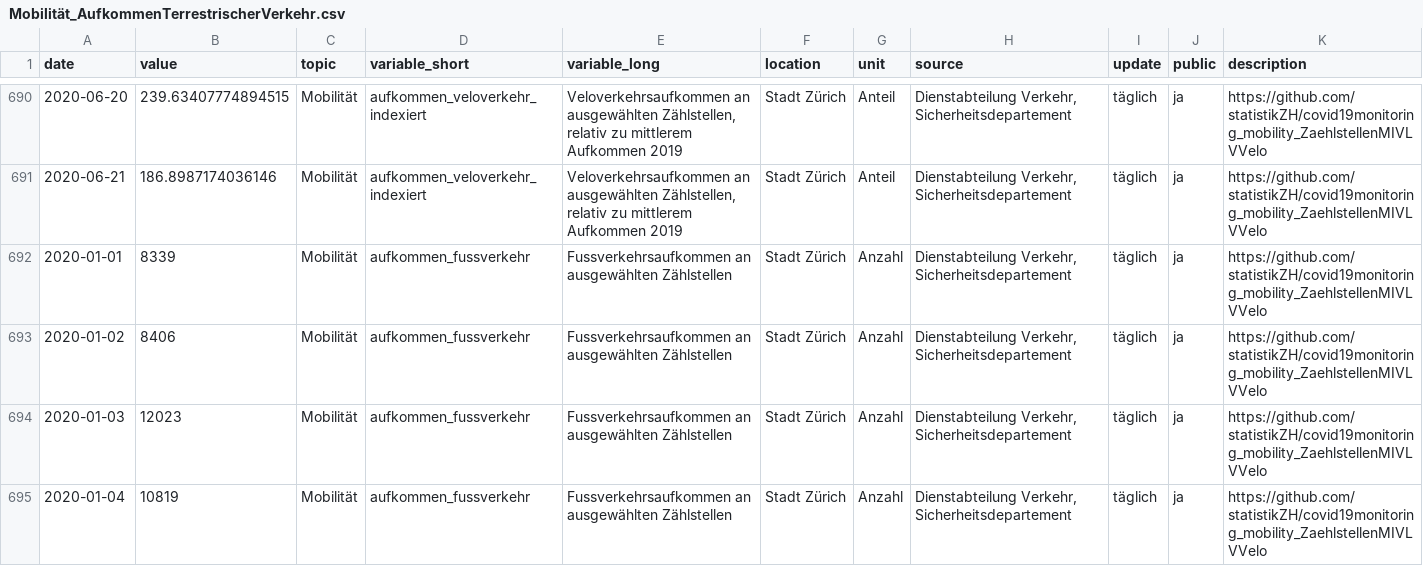
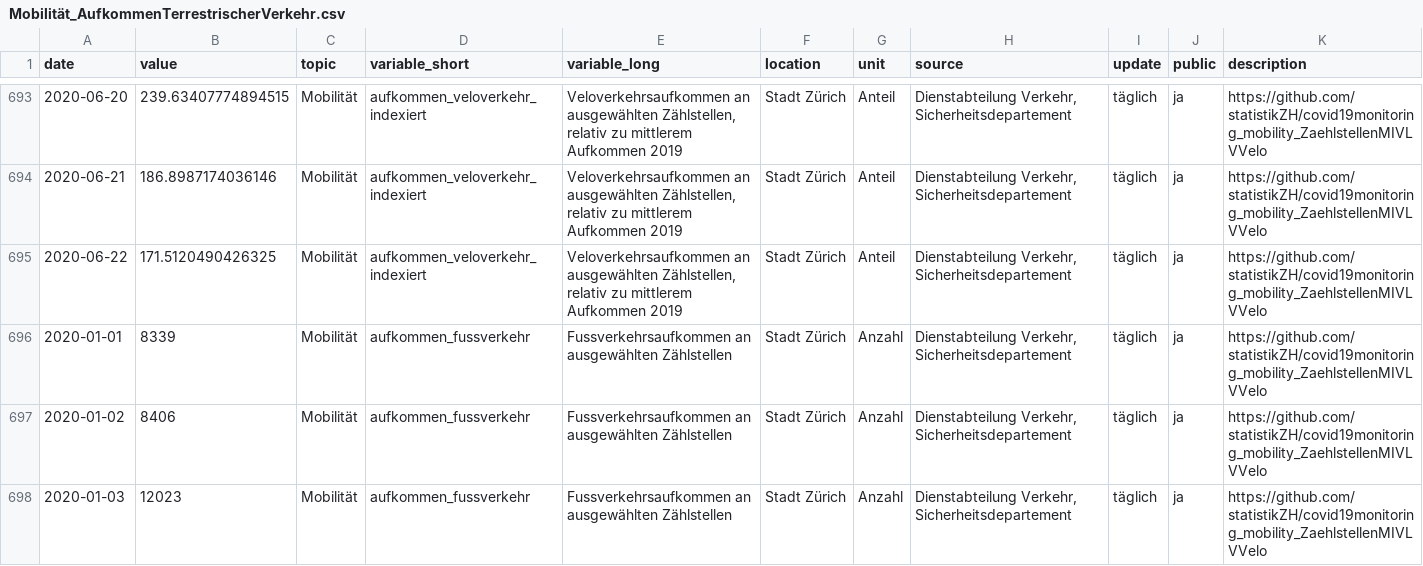
Before and after one commit to statistikZH/covid19monitoring_mobility_ZaehlstellenMIVLVVelo, a CSV file: Mobilität_AufkommenTerrestrischerVerkehr.csv, drawn as a sheet; only a part is shown, gaps mark what is left out; the shorter side is filled out with more unchanged rows; the diff covers the shown part only.

```diff
--- a/Mobilität_AufkommenTerrestrischerVerkehr.csv
+++ b/Mobilität_AufkommenTerrestrischerVerkehr.csv
@@ -691,2 +694,3 @@ date,value,topic,variable_short,variable_long,location,unit,source,update,public
 2020-06-21,186.8987174036146,Mobilität,aufkommen_veloverkehr_indexiert,"Veloverkehrsaufkommen an ausgewählten Zählstellen, relativ zu mittlerem Aufkommen 2019",Stadt Zürich,Anteil,"Dienstabteilung Verkehr, Sicherheitsdepartement",täglich,ja,https://github.com/statistikZH/covid19monitoring_mobility_ZaehlstellenMIVLVVelo
+2020-06-22,171.5120490426325,Mobilität,aufkommen_veloverkehr_indexiert,"Veloverkehrsaufkommen an ausgewählten Zählstellen, relativ zu mittlerem Aufkommen 2019",Stadt Zürich,Anteil,"Dienstabteilung Verkehr, Sicherheitsdepartement",täglich,ja,https://github.com/statistikZH/covid19monitoring_mobility_ZaehlstellenMIVLVVelo
 2020-01-01,8339,Mobilität,aufkommen_fussverkehr,Fussverkehrsaufkommen an ausgewählten Zählstellen,Stadt Zürich,Anzahl,"Dienstabteilung Verkehr, Sicherheitsdepartement",täglich,ja,https://github.com/statistikZH/covid19monitoring_mobility_ZaehlstellenMIVLVVelo
```
Also changed, not shown: 5 added rows and 8 edited cells elsewhere in this file.
